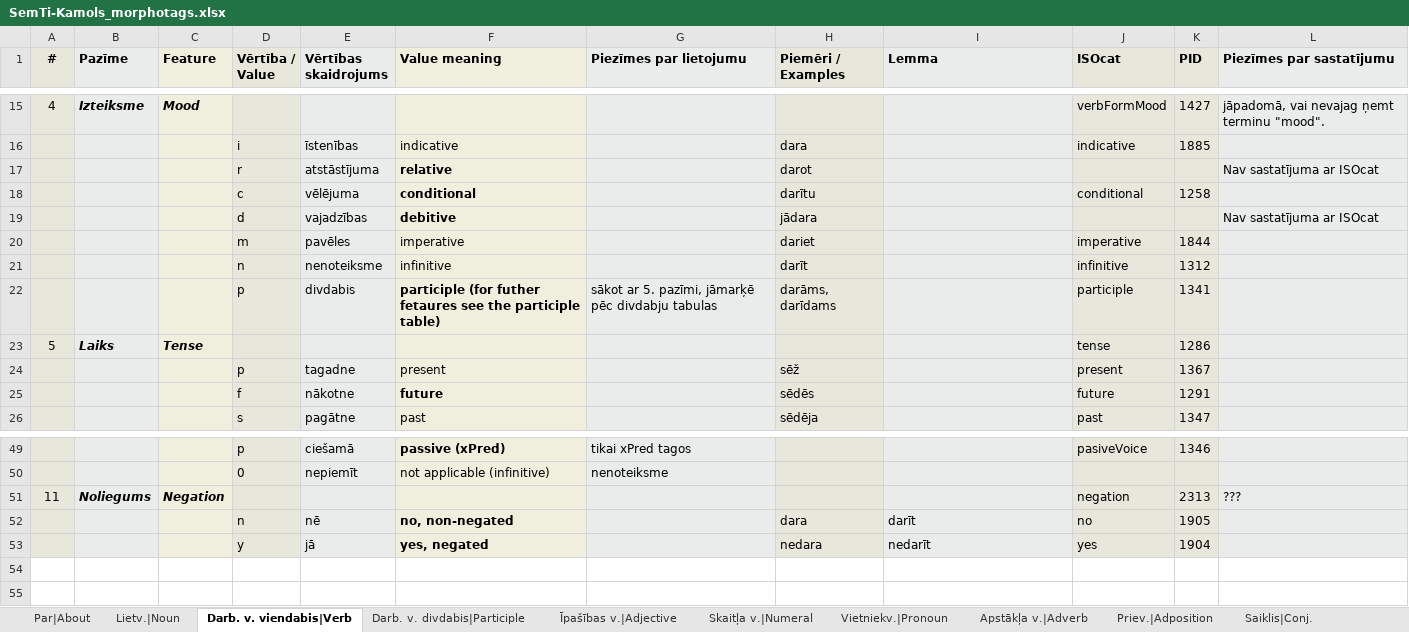
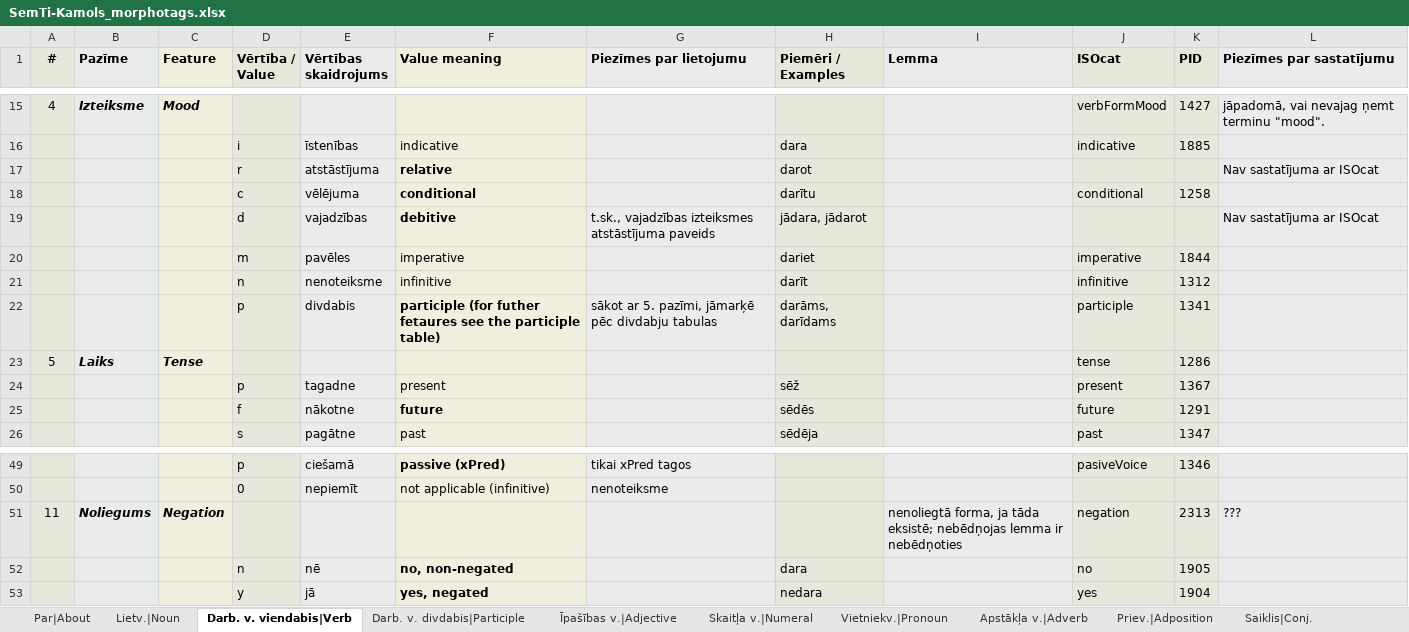
Before and after one commit to PeterisP/morphology, an Excel workbook: docs/SemTi-Kamols_morphotags.xlsx, sheet Darb. v. viendabis|Verb, drawn as a sheet; only a part is shown, gaps mark what is left out; values as stored, in another font and other column widths than the file's, no borders; the diff names each change by its address in the sheet, - before the commit and + after, or states it on an @@ line.

```diff
--- a/docs/SemTi-Kamols_morphotags.xlsx (sheet Darb. v. viendabis|Verb)
+++ b/docs/SemTi-Kamols_morphotags.xlsx (sheet Darb. v. viendabis|Verb)
-G19 (Piezīmes par lietojumu): (empty)
+G19 (Piezīmes par lietojumu): t.sk., vajadzības izteiksmes atstāstījuma paveids
-H19 (Piemēri / Examples): jādara
+H19 (Piemēri / Examples): jādara, jādarot
-I51 (Lemma): (empty)
+I51 (Lemma): nenoliegtā forma, ja tāda eksistē; nebēdņojas lemma ir nebēdņoties
-I52 (Lemma): darīt
+I52 (Lemma): (empty)
-I53 (Lemma): nedarīt
+I53 (Lemma): (empty)
```
Also changed, not shown: sheet Darb. v. divdabis|Participle, sheet Vēsture|History, 9 other files.
